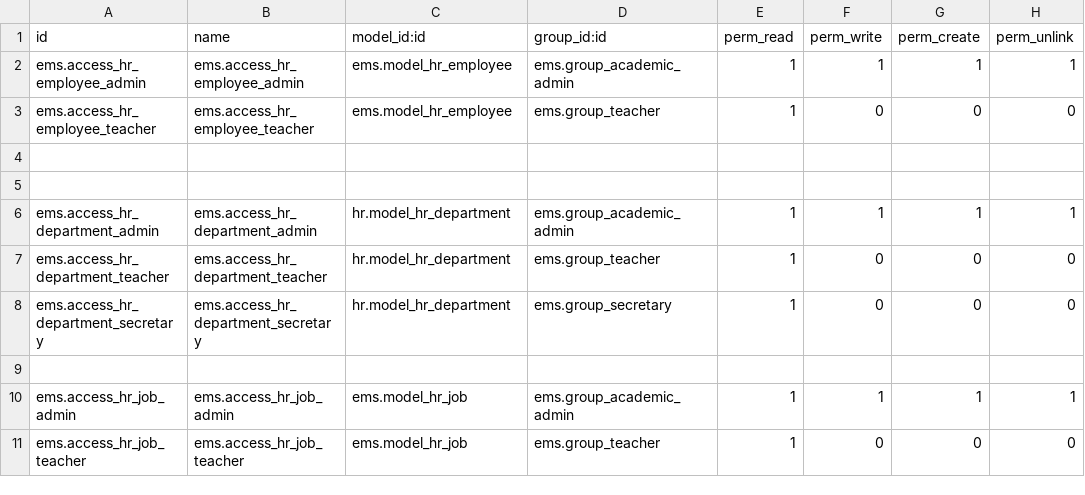
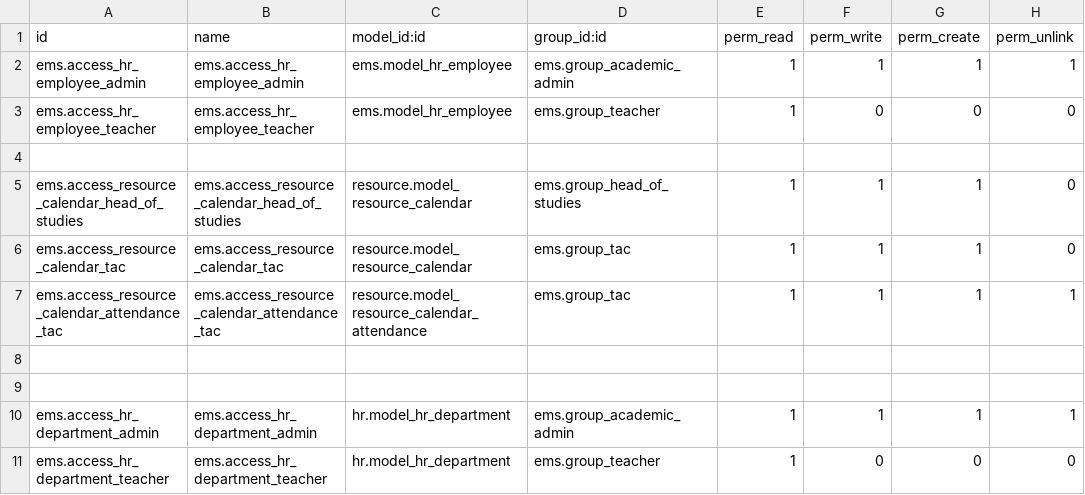
Before and after one commit to ElPuig/EMS, a CSV file: security/ir.model.access.csv, drawn as a sheet; only a part is shown; the shorter side is filled out with more unchanged rows.

```diff
--- a/security/ir.model.access.csv
+++ b/security/ir.model.access.csv
@@ -4,2 +4,6 @@ ems.access_hr_employee_teacher,ems.access_hr_employee_teacher,ems.model_hr_emplo
 
+ems.access_resource_calendar_head_of_studies,ems.access_resource_calendar_head_of_studies,resource.model_resource_calendar,ems.group_head_of_studies,1,1,1,0
+ems.access_resource_calendar_tac,ems.access_resource_calendar_tac,resource.model_resource_calendar,ems.group_tac,1,1,1,0
+ems.access_resource_calendar_attendance_tac,ems.access_resource_calendar_attendance_tac,resource.model_resource_calendar_attendance,ems.group_tac,1,1,1,1
+
 
```
Also changed, not shown: data/cat/ems.role.csv, 23 other files.
